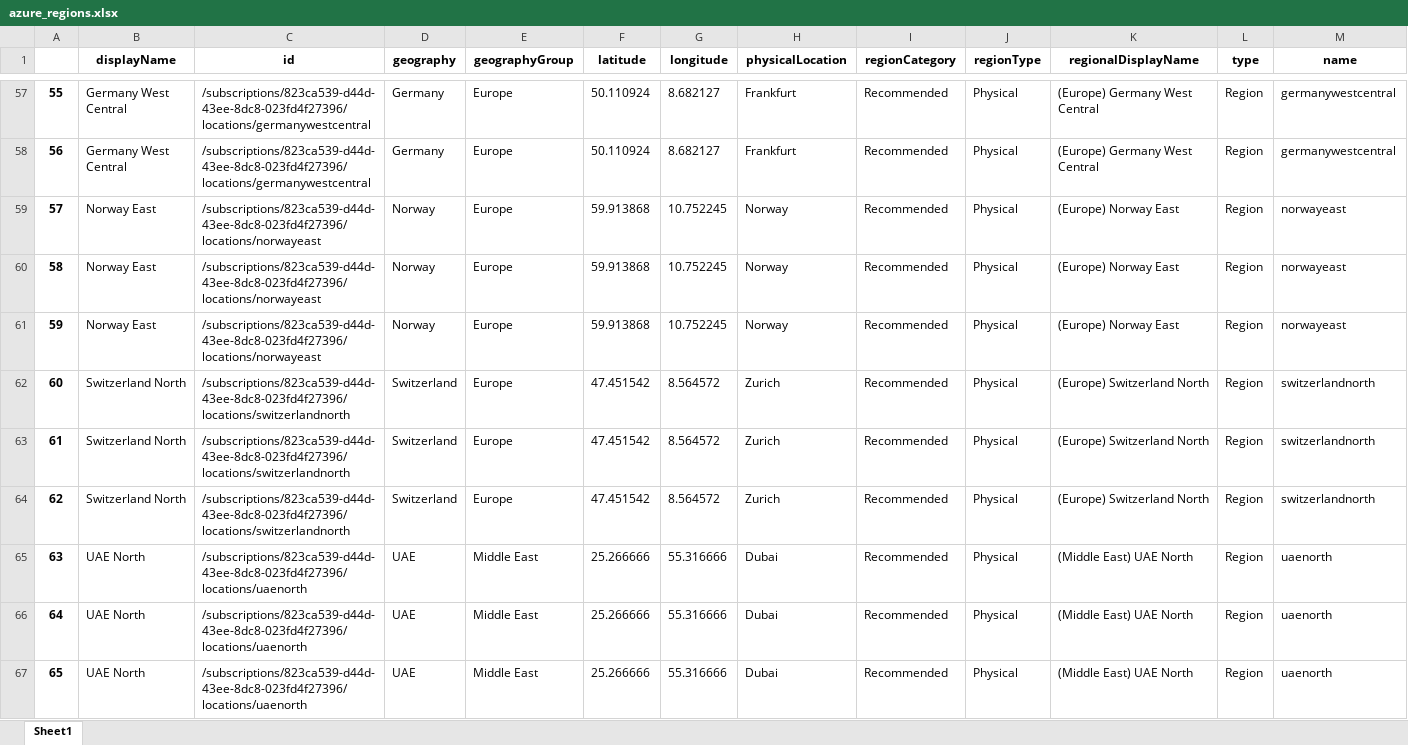
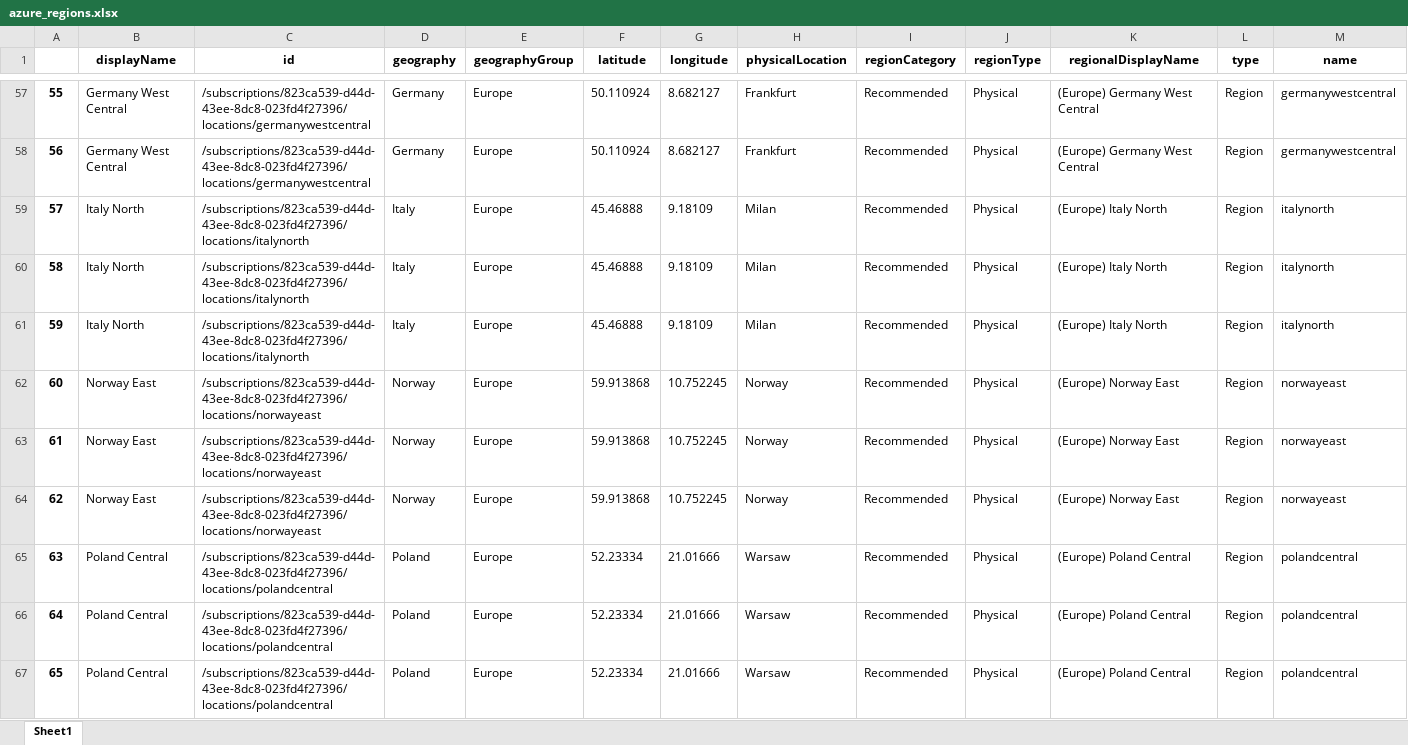
Before and after one commit to Coding-Forge/ipranges, an Excel workbook: azure_regions.xlsx, sheet Sheet1, drawn as a sheet; only a part is shown, gaps mark what is left out; the shorter side is filled out with more unchanged rows; values as stored, in another font and other column widths than the file's, no borders; addresses are those after the commit; rows hold the shown columns only; the diff covers the shown part only; the diff names each change by its address in the sheet, - before the commit and + after, or states it on an @@ line.

```diff
--- a/azure_regions.xlsx (sheet Sheet1)
+++ b/azure_regions.xlsx (sheet Sheet1)
+row 59: 57 | Italy North | /subscriptions/823ca539-d44d-43ee-8dc8-023fd4f27396/locations/italynorth | Italy | Europe | 45.46888 | 9.18109 | Milan | Recommended | Physical | (Europe) Italy North | Region | italynorth
+row 60: 58 | Italy North | /subscriptions/823ca539-d44d-43ee-8dc8-023fd4f27396/locations/italynorth | Italy | Europe | 45.46888 | 9.18109 | Milan | Recommended | Physical | (Europe) Italy North | Region | italynorth
+row 61: 59 | Italy North | /subscriptions/823ca539-d44d-43ee-8dc8-023fd4f27396/locations/italynorth | Italy | Europe | 45.46888 | 9.18109 | Milan | Recommended | Physical | (Europe) Italy North | Region | italynorth
@@ column A renumbered from row 62 down @@
+row 65: 63 | Poland Central | /subscriptions/823ca539-d44d-43ee-8dc8-023fd4f27396/locations/polandcentral | Poland | Europe | 52.23334 | 21.01666 | Warsaw | Recommended | Physical | (Europe) Poland Central | Region | polandcentral
+row 66: 64 | Poland Central | /subscriptions/823ca539-d44d-43ee-8dc8-023fd4f27396/locations/polandcentral | Poland | Europe | 52.23334 | 21.01666 | Warsaw | Recommended | Physical | (Europe) Poland Central | Region | polandcentral
+row 67: 65 | Poland Central | /subscriptions/823ca539-d44d-43ee-8dc8-023fd4f27396/locations/polandcentral | Poland | Europe | 52.23334 | 21.01666 | Warsaw | Recommended | Physical | (Europe) Poland Central | Region | polandcentral
```
Also changed, not shown: 47 added rows elsewhere in this sheet, 4 other files.
